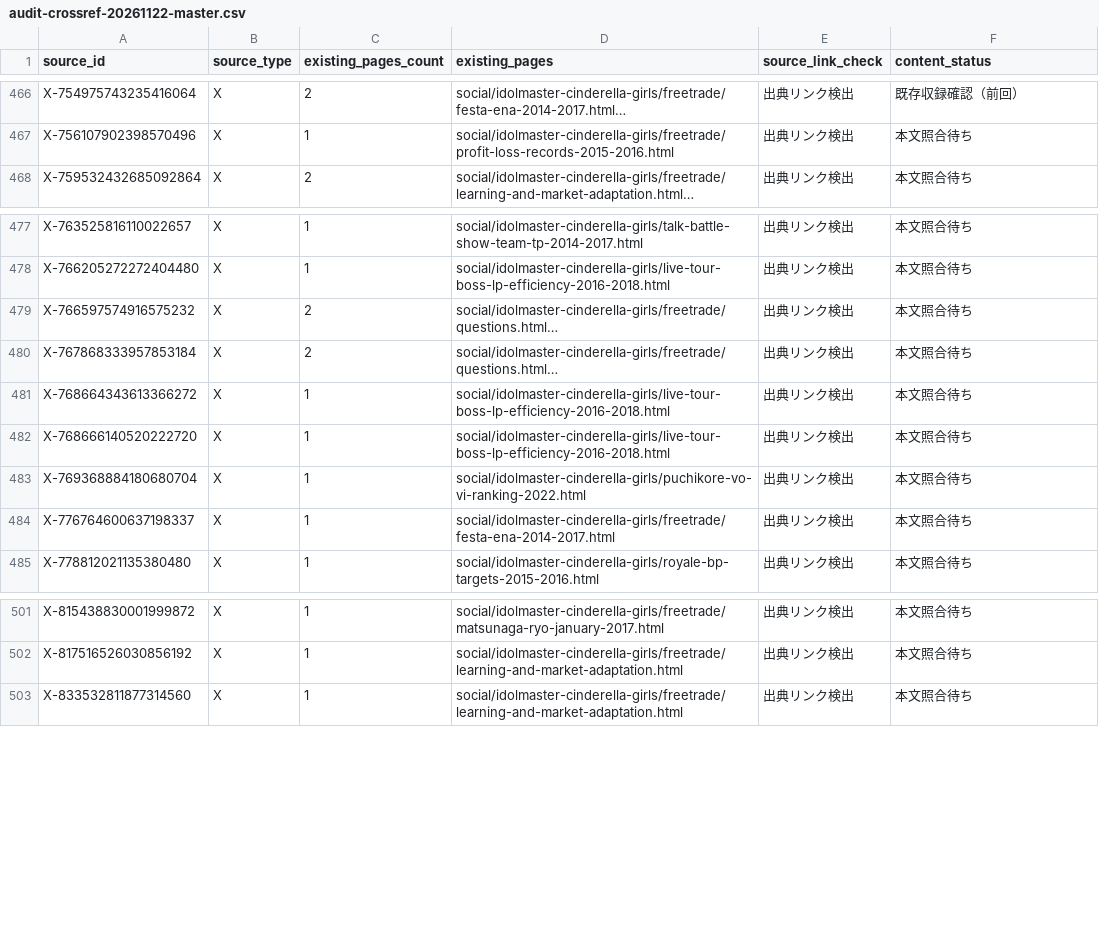
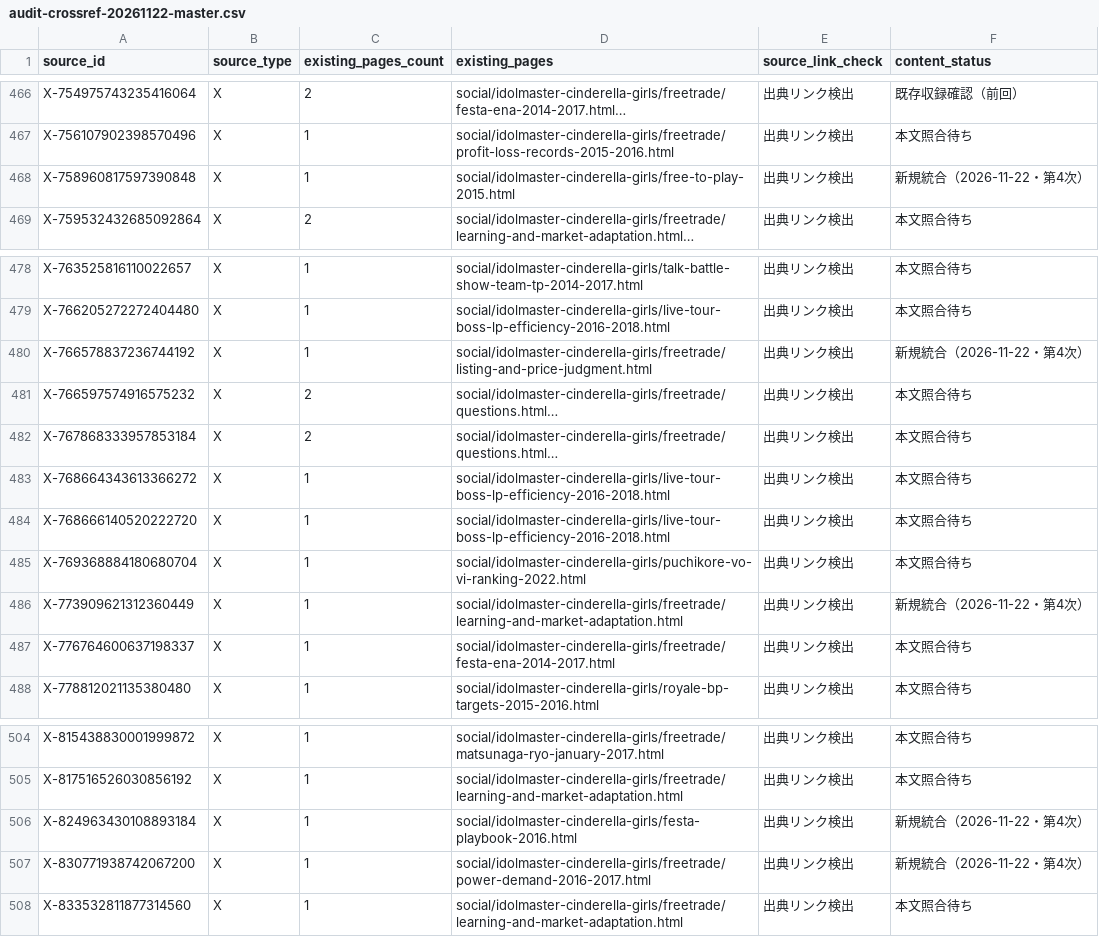
Before and after one commit to MOT-csb/MOT-csb.github.io, a CSV file: social/idolmaster-cinderella-girls/audit-crossref-20261122-master.csv, drawn as a sheet; only a part is shown, gaps mark what is left out; long unchanged cells end in …; the diff names each change by its address in the sheet, - before the commit and + after, or states it on an @@ line.

Commit message:
docs(mobamas): add five verified original posts into crossref ledger

```diff
--- a/social/idolmaster-cinderella-girls/audit-crossref-20261122-master.csv
+++ b/social/idolmaster-cinderella-girls/audit-crossref-20261122-master.csv
+row 468: X-758960817597390848 | X | 1 | social/idolmaster-cinderella-girls/free-to-play-2015.html | 出典リンク検出 | 新規統合（2026-11-22・第4次）
+row 480: X-766578837236744192 | X | 1 | social/idolmaster-cinderella-girls/freetrade/listing-and-price-judgment.html | 出典リンク検出 | 新規統合（2026-11-22・第4次）
+row 486: X-773909621312360449 | X | 1 | social/idolmaster-cinderella-girls/freetrade/learning-and-market-adaptation.html | 出典リンク検出 | 新規統合（2026-11-22・第4次）
+row 506: X-824963430108893184 | X | 1 | social/idolmaster-cinderella-girls/festa-playbook-2016.html | 出典リンク検出 | 新規統合（2026-11-22・第4次）
+row 507: X-830771938742067200 | X | 1 | social/idolmaster-cinderella-girls/freetrade/power-demand-2016-2017.html | 出典リンク検出 | 新規統合（2026-11-22・第4次）
```
